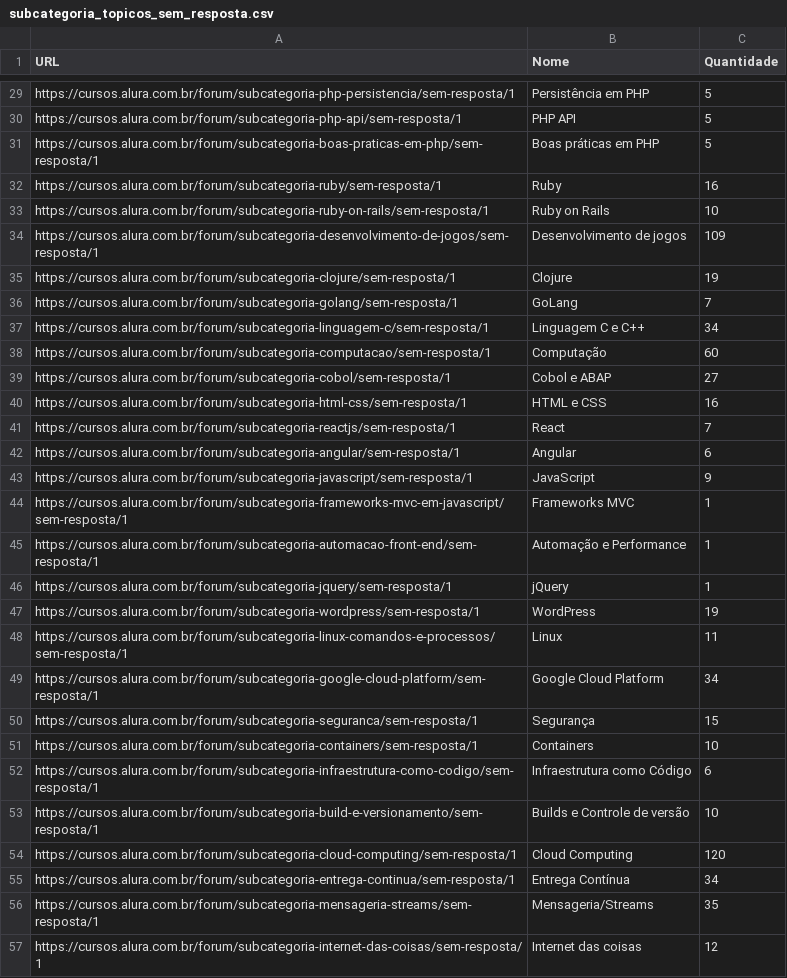
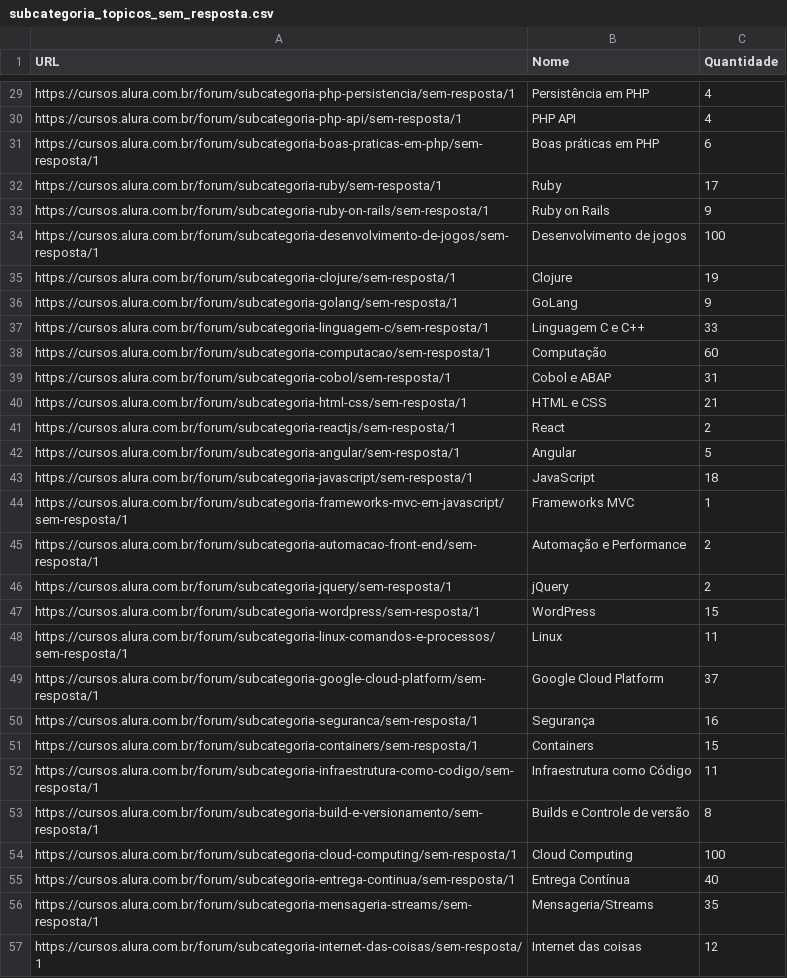
Before and after one commit to IgorNascAlves/scrapping_forum, a CSV file: subcategoria_topicos_sem_resposta.csv, drawn as a sheet; only a part is shown, gaps mark what is left out; the diff covers the shown part only; the diff names each change by its address in the sheet, - before the commit and + after, or states it on an @@ line.

```diff
--- a/subcategoria_topicos_sem_resposta.csv
+++ b/subcategoria_topicos_sem_resposta.csv
-C29:C30 (Quantidade): 5
+C29:C30 (Quantidade): 4
-C31 (Quantidade): 5
+C31 (Quantidade): 6
-C32 (Quantidade): 16
+C32 (Quantidade): 17
-C33 (Quantidade): 10
+C33 (Quantidade): 9
-C34 (Quantidade): 109
+C34 (Quantidade): 100
-C36 (Quantidade): 7
+C36 (Quantidade): 9
-C37 (Quantidade): 34
+C37 (Quantidade): 33
-C39 (Quantidade): 27
+C39 (Quantidade): 31
-C40 (Quantidade): 16
+C40 (Quantidade): 21
-C41 (Quantidade): 7
+C41 (Quantidade): 2
-C42 (Quantidade): 6
+C42 (Quantidade): 5
-C43 (Quantidade): 9
+C43 (Quantidade): 18
-C45:C46 (Quantidade): 1
+C45:C46 (Quantidade): 2
-C47 (Quantidade): 19
+C47 (Quantidade): 15
-C49 (Quantidade): 34
+C49 (Quantidade): 37
-C50 (Quantidade): 15
+C50 (Quantidade): 16
-C51 (Quantidade): 10
+C51 (Quantidade): 15
-C52 (Quantidade): 6
+C52 (Quantidade): 11
-C53 (Quantidade): 10
+C53 (Quantidade): 8
-C54 (Quantidade): 120
+C54 (Quantidade): 100
-C55 (Quantidade): 34
+C55 (Quantidade): 40
```
Also changed, not shown: 58 edited cells elsewhere in this file, 4 other files.
